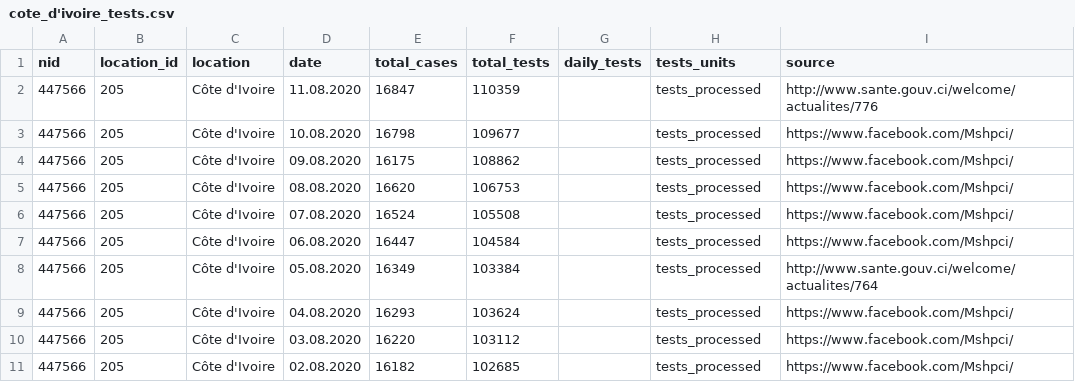
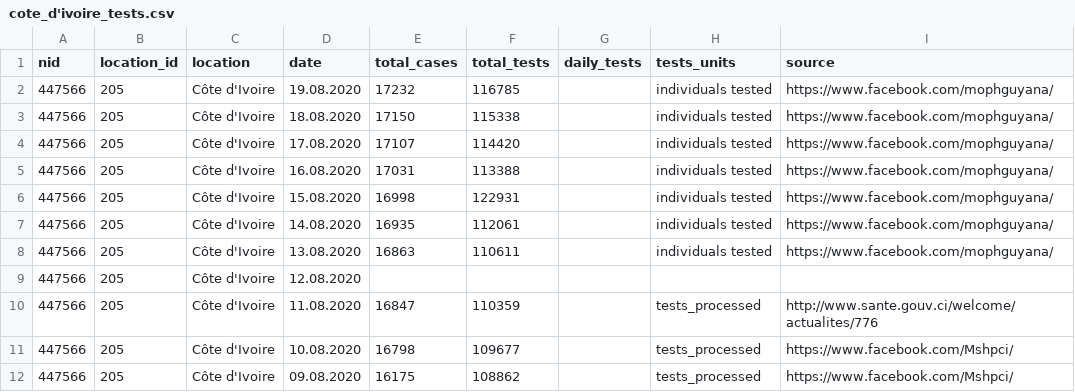
Before and after one commit to beoutbreakprepared/nCoV2019, a CSV file: testing/data/cote_d'ivoire_tests.csv, drawn as a sheet; only a part is shown; the shorter side is filled out with more unchanged rows; the diff names each change by its address in the sheet, - before the commit and + after, or states it on an @@ line.

```diff
--- a/testing/data/cote_d'ivoire_tests.csv
+++ b/testing/data/cote_d'ivoire_tests.csv
+row 2: 447566 | 205 | Côte d'Ivoire | 19.08.2020 | 17232 | 116785 |  | individuals tested | https://www.facebook.com/mophguyana/
+row 3: 447566 | 205 | Côte d'Ivoire | 18.08.2020 | 17150 | 115338 |  | individuals tested | https://www.facebook.com/mophguyana/
+row 4: 447566 | 205 | Côte d'Ivoire | 17.08.2020 | 17107 | 114420 |  | individuals tested | https://www.facebook.com/mophguyana/
+row 5: 447566 | 205 | Côte d'Ivoire | 16.08.2020 | 17031 | 113388 |  | individuals tested | https://www.facebook.com/mophguyana/
+row 6: 447566 | 205 | Côte d'Ivoire | 15.08.2020 | 16998 | 122931 |  | individuals tested | https://www.facebook.com/mophguyana/
+row 7: 447566 | 205 | Côte d'Ivoire | 14.08.2020 | 16935 | 112061 |  | individuals tested | https://www.facebook.com/mophguyana/
+row 8: 447566 | 205 | Côte d'Ivoire | 13.08.2020 | 16863 | 110611 |  | individuals tested | https://www.facebook.com/mophguyana/
+row 9: 447566 | 205 | Côte d'Ivoire | 12.08.2020
```
Also changed, not shown: testing/data/costa_rica_tests.csv, testing/data/guyana_tests.csv, 6 other files.
